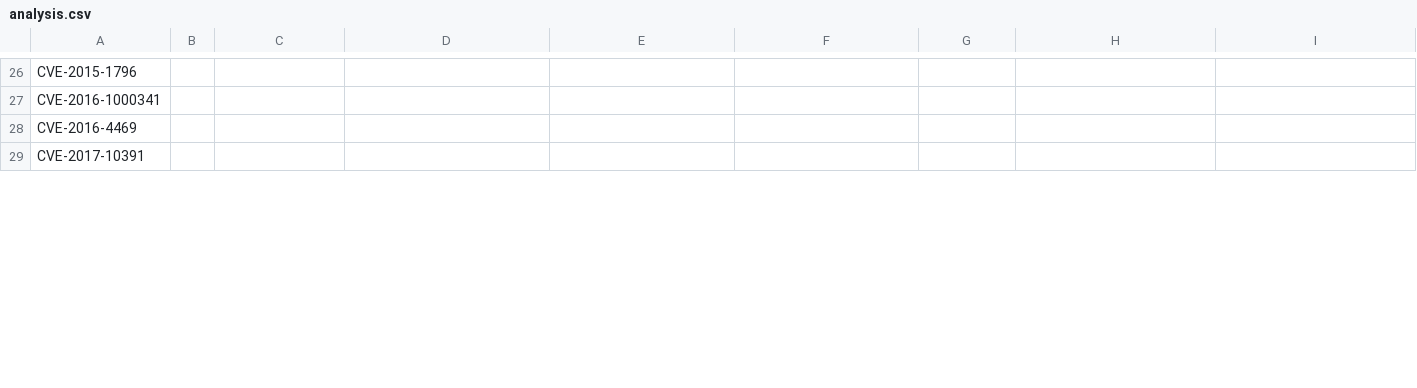
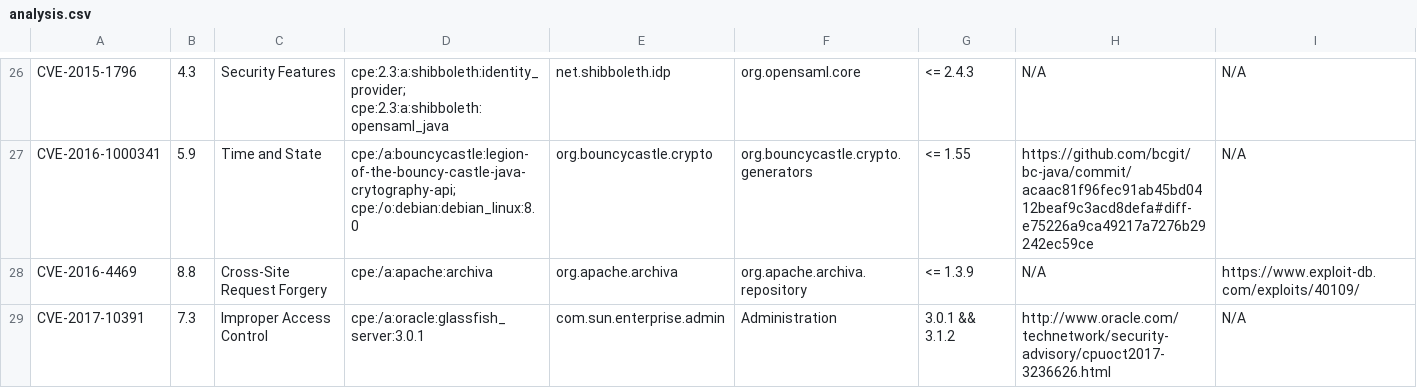
Before and after one commit to cheziyi/NTU-CZ4062-Assignment, a CSV file: submission/analysis.csv, drawn as a sheet; only a part is shown, gaps mark what is left out; the diff covers the shown part only; the diff names each change by its address in the sheet, - before the commit and + after, or states it on an @@ line.

```diff
--- a/submission/analysis.csv
+++ b/submission/analysis.csv
-B26: (empty)
+B26: 4.3
-C26: (empty)
+C26: Security Features
-D26: (empty)
+D26: cpe:2.3:a:shibboleth:identity_provider; cpe:2.3:a:shibboleth:opensaml_java
-E26: (empty)
+E26: net.shibboleth.idp
-F26: (empty)
+F26: org.opensaml.core
-G26: (empty)
+G26: <= 2.4.3
-H26: (empty)
+H26: N/A
-I26:I27: (empty)
+I26:I27: N/A
-B27: (empty)
+B27: 5.9
-C27: (empty)
+C27: Time and State
-D27: (empty)
+D27: cpe:/a:bouncycastle:legion-of-the-bouncy-castle-java-crytography-api; cpe:/o:debian:debian_linux:8.0
-E27: (empty)
+E27: org.bouncycastle.crypto
-F27: (empty)
+F27: org.bouncycastle.crypto.generators
-G27: (empty)
+G27: <= 1.55
-H27: (empty)
+H27: https://github.com/bcgit/bc-java/commit/acaac81f96fec91ab45bd0412beaf9c3acd8defa#diff-e75226a9ca49217a7276b29242ec59ce
-B28: (empty)
+B28: 8.8
-C28: (empty)
+C28: Cross-Site Request Forgery
-D28: (empty)
+D28: cpe:/a:apache:archiva
-E28: (empty)
+E28: org.apache.archiva
-F28: (empty)
+F28: org.apache.archiva.repository
-G28: (empty)
+G28: <= 1.3.9
-H28: (empty)
+H28: N/A
-I28: (empty)
+I28: https://www.exploit-db.com/exploits/40109/
-B29: (empty)
+B29: 7.3
-C29: (empty)
+C29: Improper Access Control
-D29: (empty)
+D29: cpe:/a:oracle:glassfish_server:3.0.1
-E29: (empty)
+E29: com.sun.enterprise.admin
-F29: (empty)
+F29: Administration
-G29: (empty)
+G29: 3.0.1 && 3.1.2
-H29: (empty)
+H29: http://www.oracle.com/technetwork/security-advisory/cpuoct2017-3236626.html
-I29: (empty)
+I29: N/A
```
Also changed, not shown: 72 edited cells elsewhere in this file, submission/comparison.csv.
